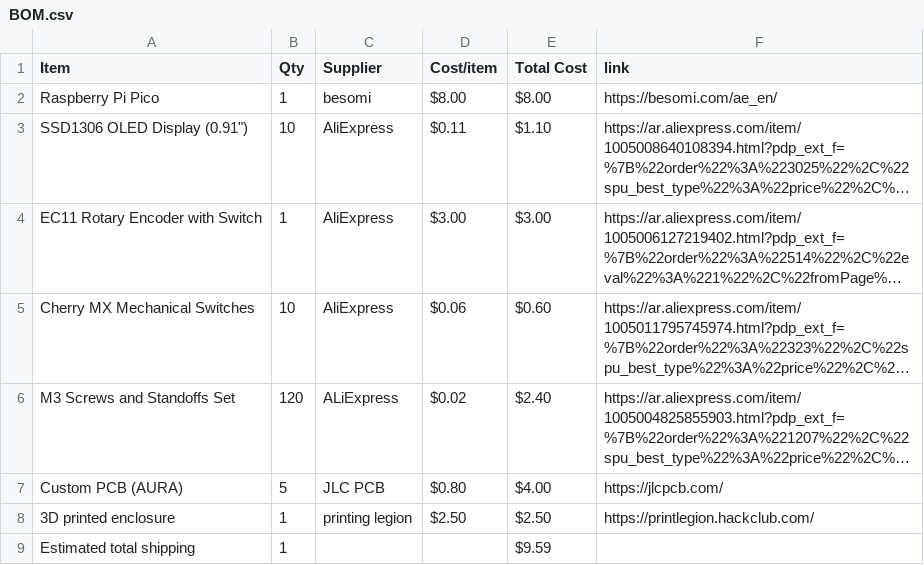
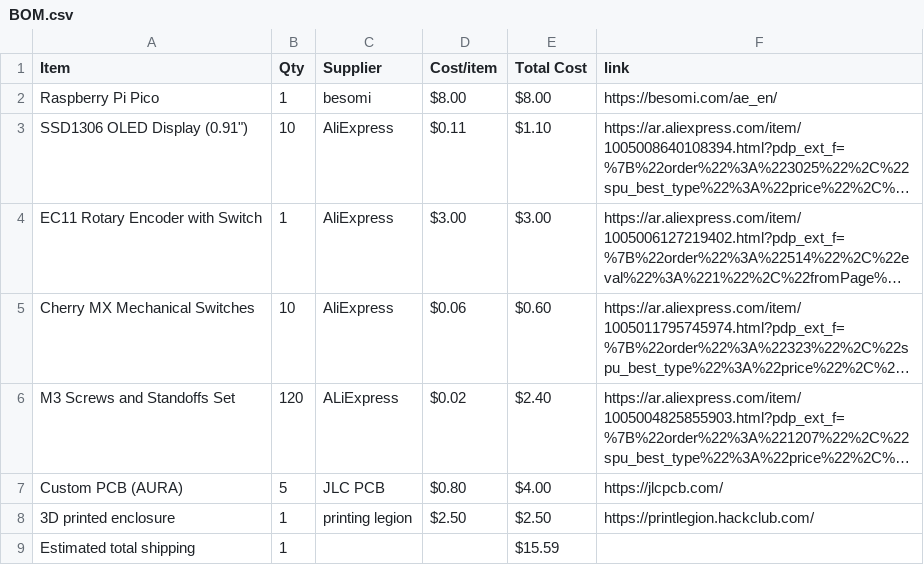
Before and after one commit to Vihaan6119/AURA, a CSV file: BOM.csv, drawn as a sheet; long unchanged cells end in ….

Commit message:
Sync AURA from Half Life

```diff
--- a/BOM.csv
+++ b/BOM.csv
@@ -8,2 +8,2 @@ Custom PCB (AURA),5,JLC PCB,$0.80,$4.00,https://jlcpcb.com/
 3D printed enclosure,1,printing legion,$2.50,$2.50,https://printlegion.hackclub.com/
-Estimated total shipping,1,,,$9.59,
+Estimated total shipping,1,,,$15.59,
```
